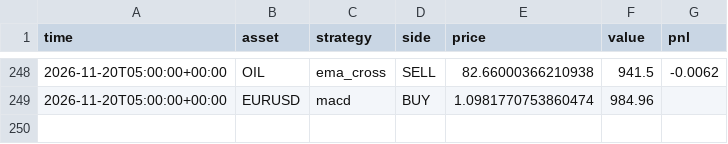
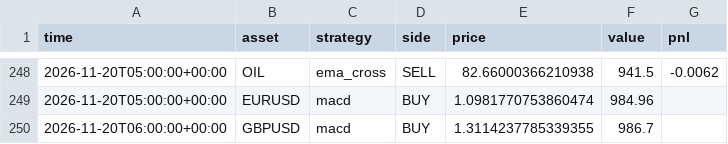
Before and after one commit to RocketLutzk/tradesim, a CSV file: data/trades.csv, drawn as a sheet; only a part is shown, gaps mark what is left out; the diff names each change by its address in the sheet, - before the commit and + after, or states it on an @@ line.

```diff
--- a/data/trades.csv
+++ b/data/trades.csv
+row 250: 2026-11-20T06:00:00+00:00 | GBPUSD | macd | BUY | 1.3114237785339355 | 986.7
```
Also changed, not shown: 2 other files.
